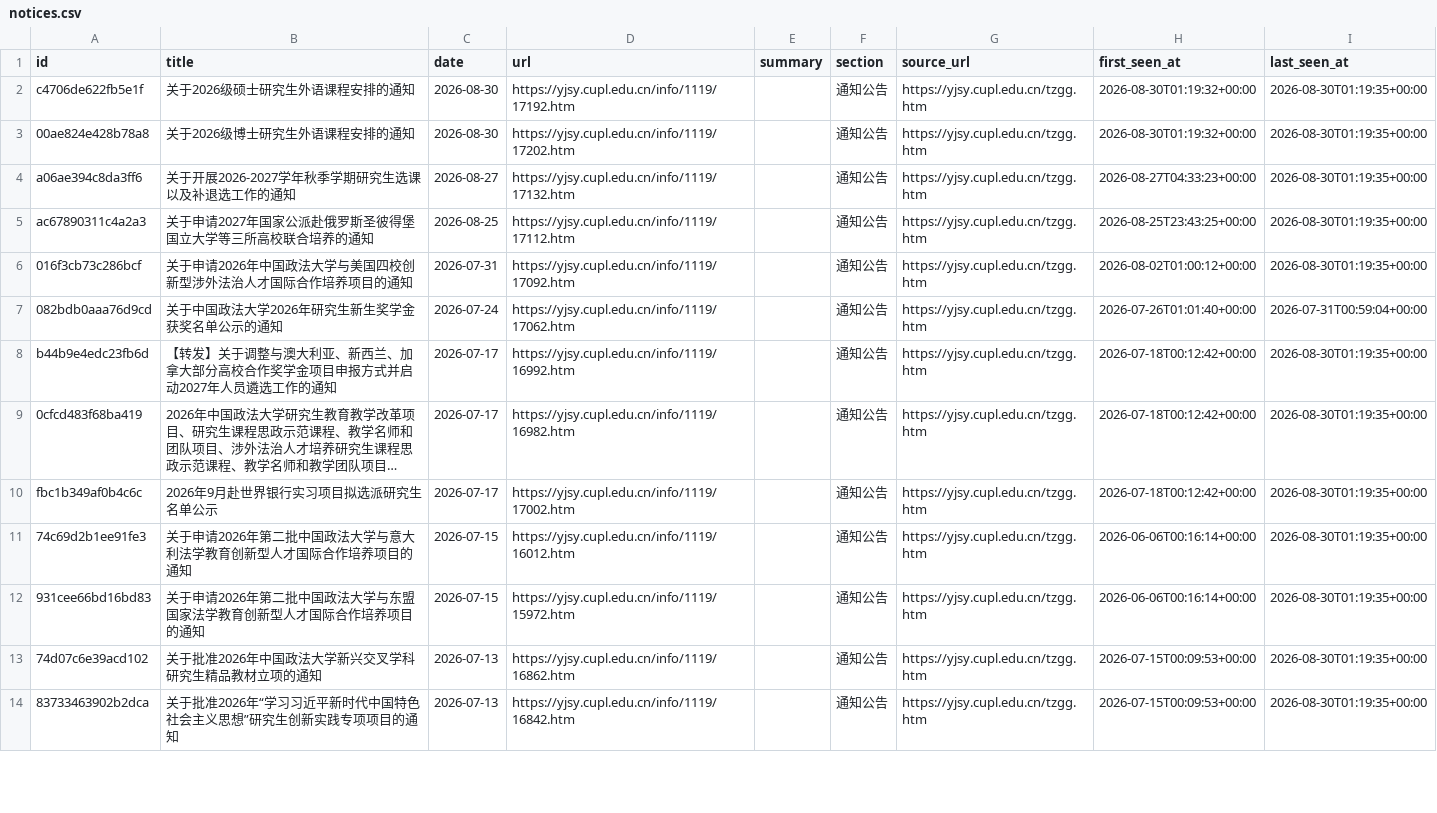
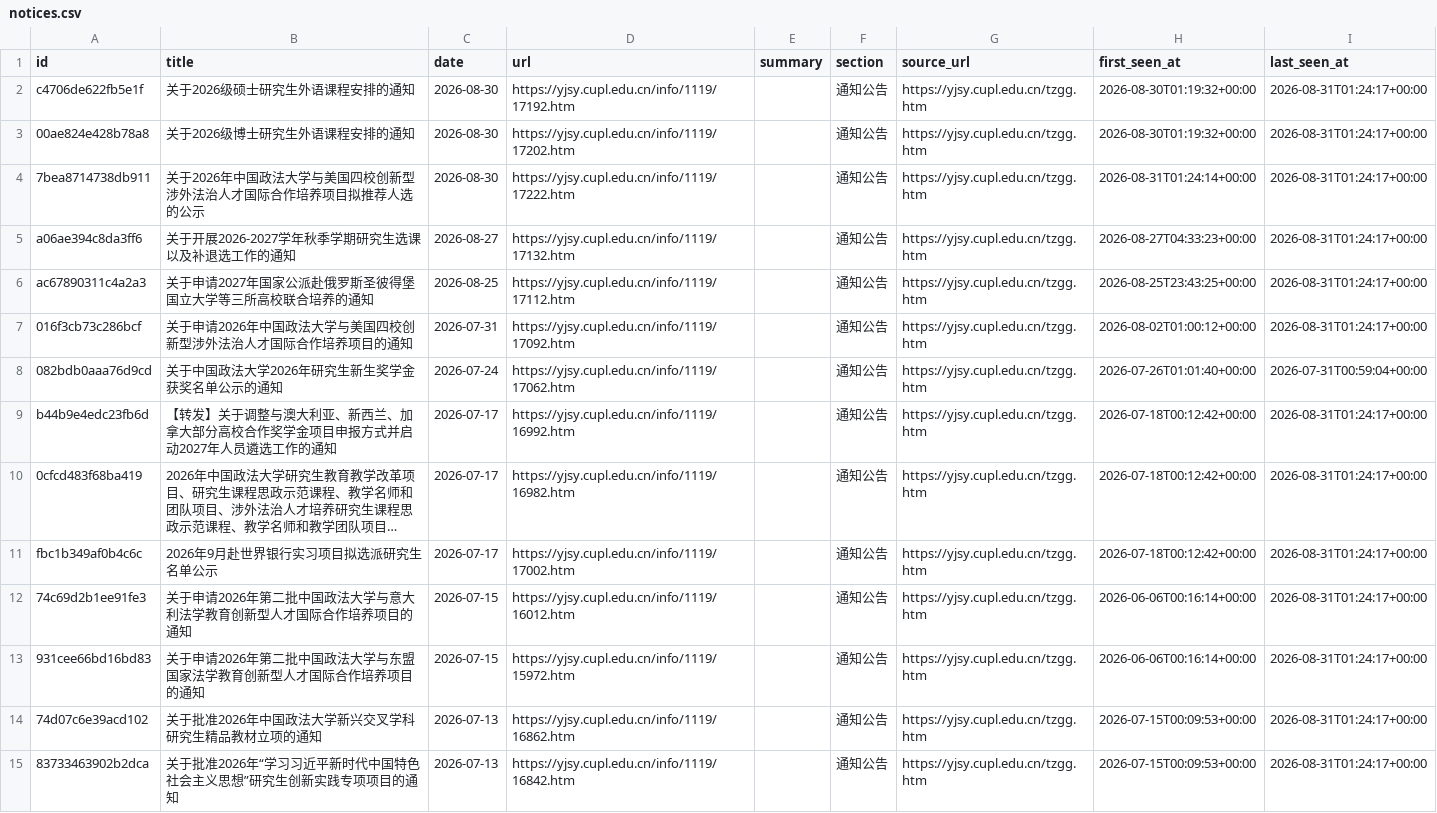
Before and after one commit to houdemingfagewuzhigong/cupl-yjsy-notice-watch, a CSV file: data/notices.csv, drawn as a sheet; only a part is shown; long unchanged cells end in …; addresses are those after the commit; the diff covers the shown part only; the diff names each change by its address in the sheet, - before the commit and + after, or states it on an @@ line.

```diff
--- a/data/notices.csv
+++ b/data/notices.csv
-I2:I3 (last_seen_at): 2026-08-30T01:19:35+00:00
+I2:I3 (last_seen_at): 2026-08-31T01:24:17+00:00
+row 4: 7bea8714738db911 | 关于2026年中国政法大学与美国四校创新型涉外法治人才国际合作培养项目拟推荐人选的公示 | 2026-08-30 | https://yjsy.cupl.edu.cn/info/1119/17222.htm |  | 通知公告 | https://yjsy.cupl.edu.cn/tzgg.htm | 2026-08-31T01:24:14+00:00 | 2026-08-31T01:24:17+00:00
-I5:I7 (last_seen_at): 2026-08-30T01:19:35+00:00
+I5:I7 (last_seen_at): 2026-08-31T01:24:17+00:00
-I9:I15 (last_seen_at): 2026-08-30T01:19:35+00:00
+I9:I15 (last_seen_at): 2026-08-31T01:24:17+00:00
```
Also changed, not shown: 49 edited cells elsewhere in this file, 2 other files.
